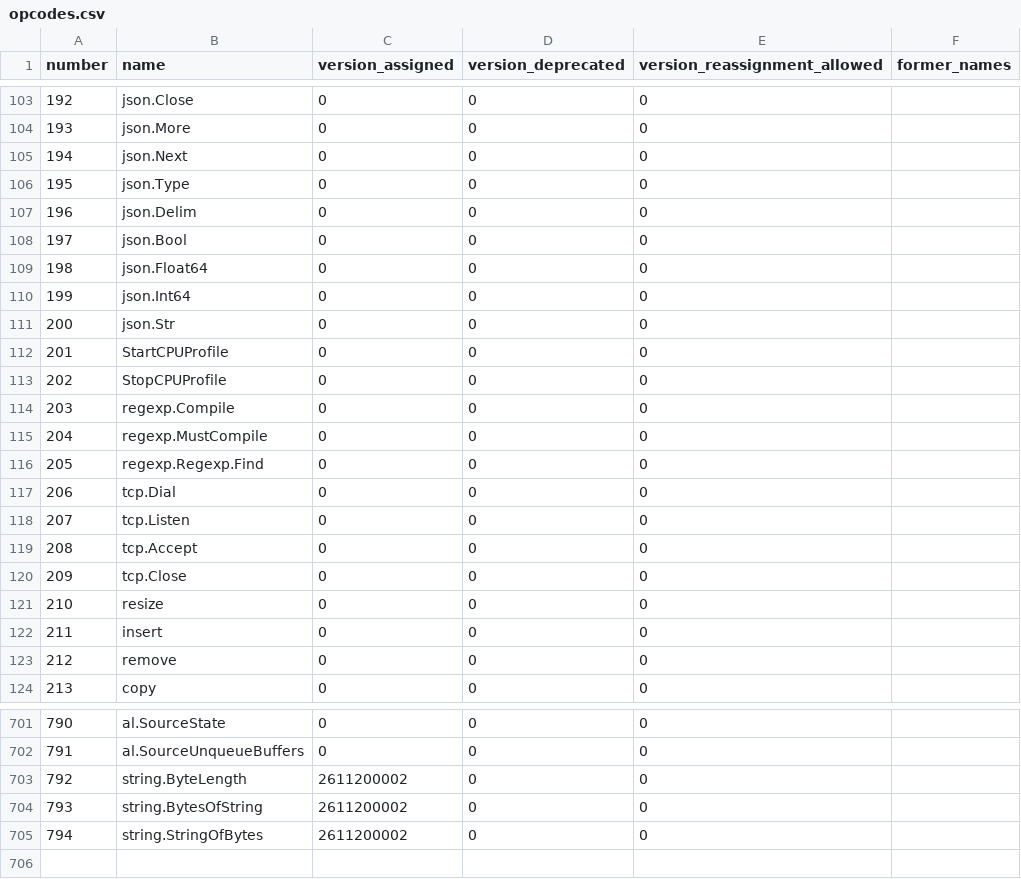
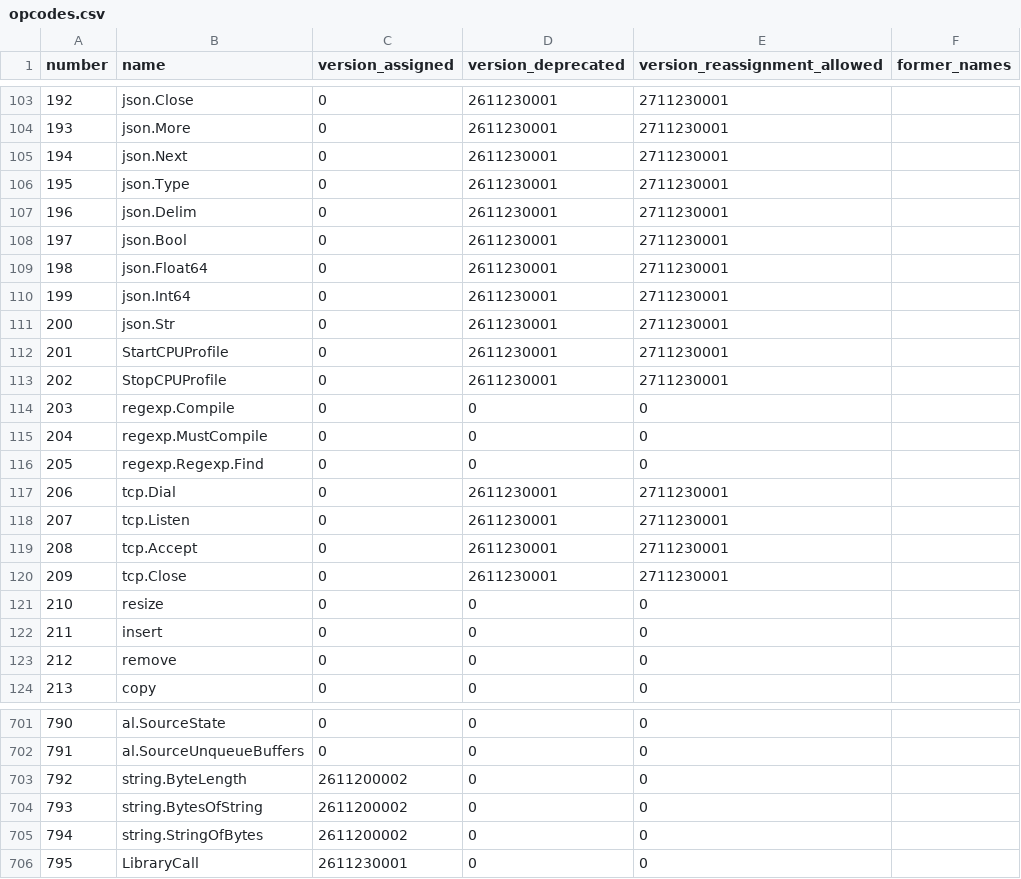
Before and after one commit to 0magnet/skycoin-cx, a CSV file: docs/opcodes.csv, drawn as a sheet; only a part is shown, gaps mark what is left out; the diff covers the shown part only.

Commit message:
all: system libraries behind one LibraryCall opcode (#495)
File access, networking and os.Run were rows of the opcode table, so
every binary carried them and nothing could turn them off. Decisions D7
and D16 on #492 make them system libraries reached through one opcode.

LibraryCall (795) takes a library number and a function number from its
CXFunction. The libraries file, net and process number their functions
in constants.LibraryFunctionLifecycleTable with the opcode rules, and
the 68 opcodes they replace are deprecated in language version
2611230001. Source is unchanged, os.Open still compiles, now to
LibraryCall.

The old loop and vm check at every call that the library is enabled,
one indexed load and compare, and stop with CX_RUNTIME_LIBRARY_DISABLED
naming the library otherwise. cx --enable=file,net,process enables
them. constants.LibraryPolicyEnabledWhenImported keeps the open D17
default, disabled unless enabled. vm runs os.Close, os.Seek and
tcp.Close, the library functions with scalar operands only.

The serialized program records the libraries it calls and enables. The
cx build core links no library and the build refuses a program that
enables one it calls. t5-tcp drops its unused net/rpc server.

Adding the library numbers to CXFunction exposed a stale pointer in
FunctionDeclaration, which held fn across the copies of escaped inputs
that grow the function arena. It now fetches fn again.

For #492

```diff
--- a/docs/opcodes.csv
+++ b/docs/opcodes.csv
@@ -103,12 +103,12 @@ number,name,version_assigned,version_deprecated,version_reassignment_allowed,for
-192,json.Close,0,0,0,
-193,json.More,0,0,0,
-194,json.Next,0,0,0,
-195,json.Type,0,0,0,
-196,json.Delim,0,0,0,
-197,json.Bool,0,0,0,
-198,json.Float64,0,0,0,
-199,json.Int64,0,0,0,
-200,json.Str,0,0,0,
-201,StartCPUProfile,0,0,0,
-202,StopCPUProfile,0,0,0,
+192,json.Close,0,2611230001,2711230001,
+193,json.More,0,2611230001,2711230001,
+194,json.Next,0,2611230001,2711230001,
+195,json.Type,0,2611230001,2711230001,
+196,json.Delim,0,2611230001,2711230001,
+197,json.Bool,0,2611230001,2711230001,
+198,json.Float64,0,2611230001,2711230001,
+199,json.Int64,0,2611230001,2711230001,
+200,json.Str,0,2611230001,2711230001,
+201,StartCPUProfile,0,2611230001,2711230001,
+202,StopCPUProfile,0,2611230001,2711230001,
 203,regexp.Compile,0,0,0,
@@ -116,6 +116,6 @@ number,name,version_assigned,version_deprecated,version_reassignment_allowed,for
 205,regexp.Regexp.Find,0,0,0,
-206,tcp.Dial,0,0,0,
-207,tcp.Listen,0,0,0,
-208,tcp.Accept,0,0,0,
-209,tcp.Close,0,0,0,
+206,tcp.Dial,0,2611230001,2711230001,
+207,tcp.Listen,0,2611230001,2711230001,
+208,tcp.Accept,0,2611230001,2711230001,
+209,tcp.Close,0,2611230001,2711230001,
 210,resize,0,0,0,
@@ -705 +705,2 @@ number,name,version_assigned,version_deprecated,version_reassignment_allowed,for
 794,string.StringOfBytes,2611200002,0,0,
+795,LibraryCall,2611230001,0,0,
```
Also changed, not shown: 106 edited cells elsewhere in this file, 53 other files.
